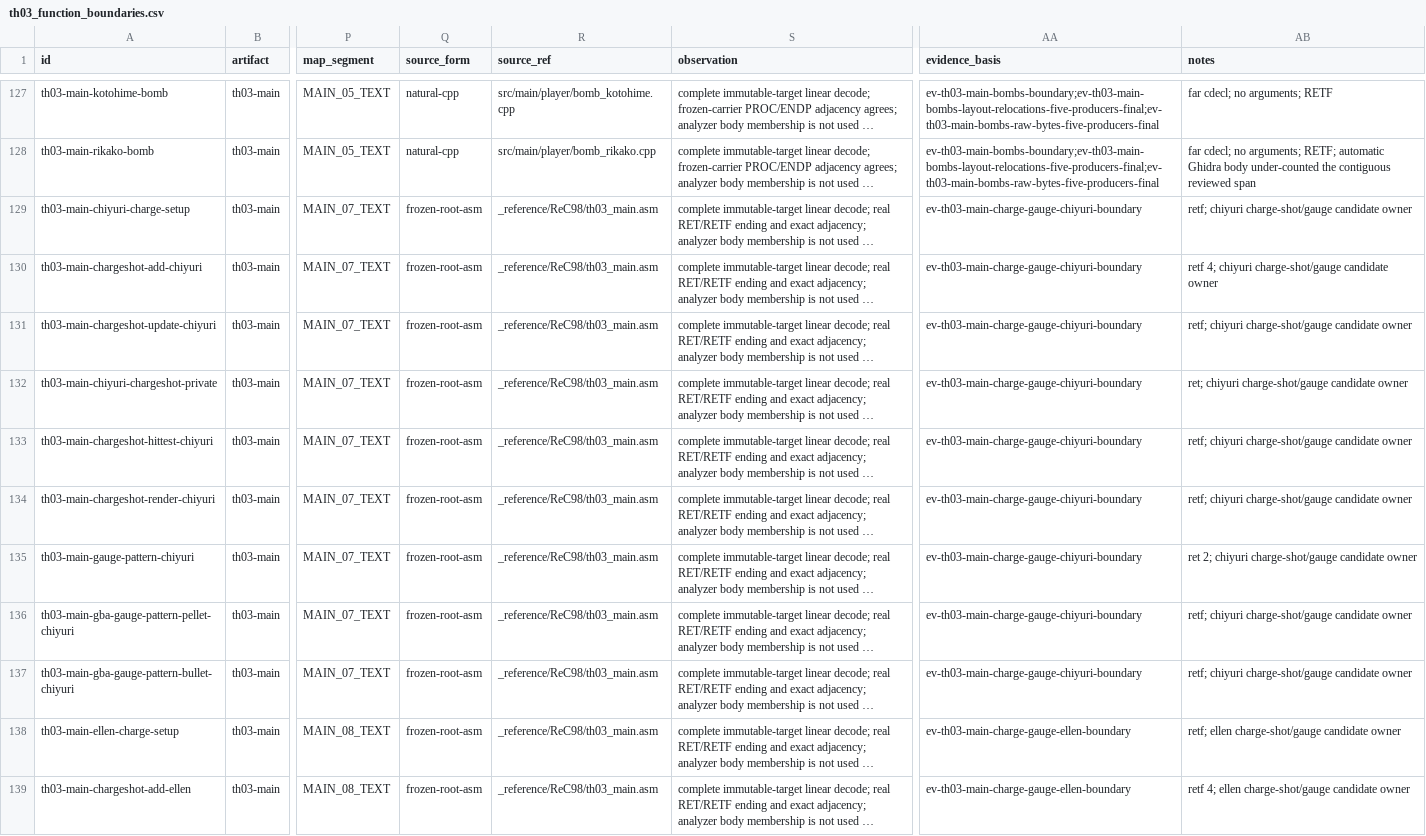
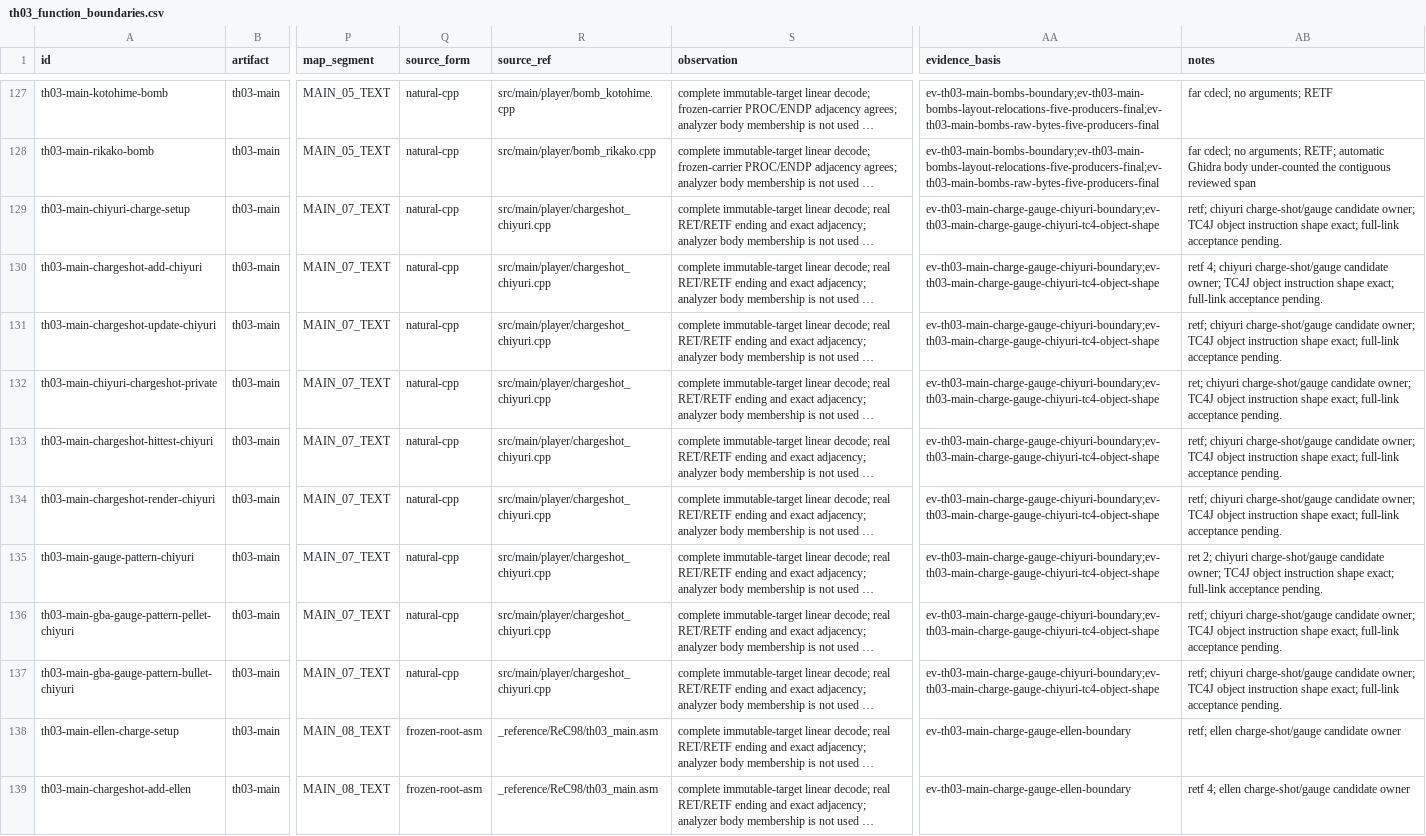
Before and after one commit to N0zoM1z0/th03, a CSV file: config/th03_function_boundaries.csv, drawn as a sheet; only a part is shown, gaps mark what is left out; long unchanged cells end in …; the diff names each change by its address in the sheet, - before the commit and + after, or states it on an @@ line.

```diff
--- a/config/th03_function_boundaries.csv
+++ b/config/th03_function_boundaries.csv
-Q129:Q137 (source_form): frozen-root-asm
+Q129:Q137 (source_form): natural-cpp
-R129:R137 (source_ref): _reference/ReC98/th03_main.asm
+R129:R137 (source_ref): src/main/player/chargeshot_chiyuri.cpp
-AA129:AA137 (evidence_basis): ev-th03-main-charge-gauge-chiyuri-boundary
+AA129:AA137 (evidence_basis): ev-th03-main-charge-gauge-chiyuri-boundary;ev-th03-main-charge-gauge-chiyuri-tc4-object-shape
-AB129 (notes): …charge-shot/gauge candidate owner
+AB129 (notes): …charge-shot/gauge candidate owner; TC4J object instruction shape exact; full-link acceptance pending.
-AB130 (notes): …charge-shot/gauge candidate owner
+AB130 (notes): …charge-shot/gauge candidate owner; TC4J object instruction shape exact; full-link acceptance pending.
-AB131 (notes): …charge-shot/gauge candidate owner
+AB131 (notes): …charge-shot/gauge candidate owner; TC4J object instruction shape exact; full-link acceptance pending.
-AB132 (notes): …charge-shot/gauge candidate owner
+AB132 (notes): …charge-shot/gauge candidate owner; TC4J object instruction shape exact; full-link acceptance pending.
-AB133:AB134 (notes): …charge-shot/gauge candidate owner
+AB133:AB134 (notes): …charge-shot/gauge candidate owner; TC4J object instruction shape exact; full-link acceptance pending.
-AB135 (notes): …charge-shot/gauge candidate owner
+AB135 (notes): …charge-shot/gauge candidate owner; TC4J object instruction shape exact; full-link acceptance pending.
-AB136:AB137 (notes): …charge-shot/gauge candidate owner
+AB136:AB137 (notes): …charge-shot/gauge candidate owner; TC4J object instruction shape exact; full-link acceptance pending.
```
Also changed, not shown: config/knowledge.csv, config/th03_main_authored_functions.csv, 9 other files.
